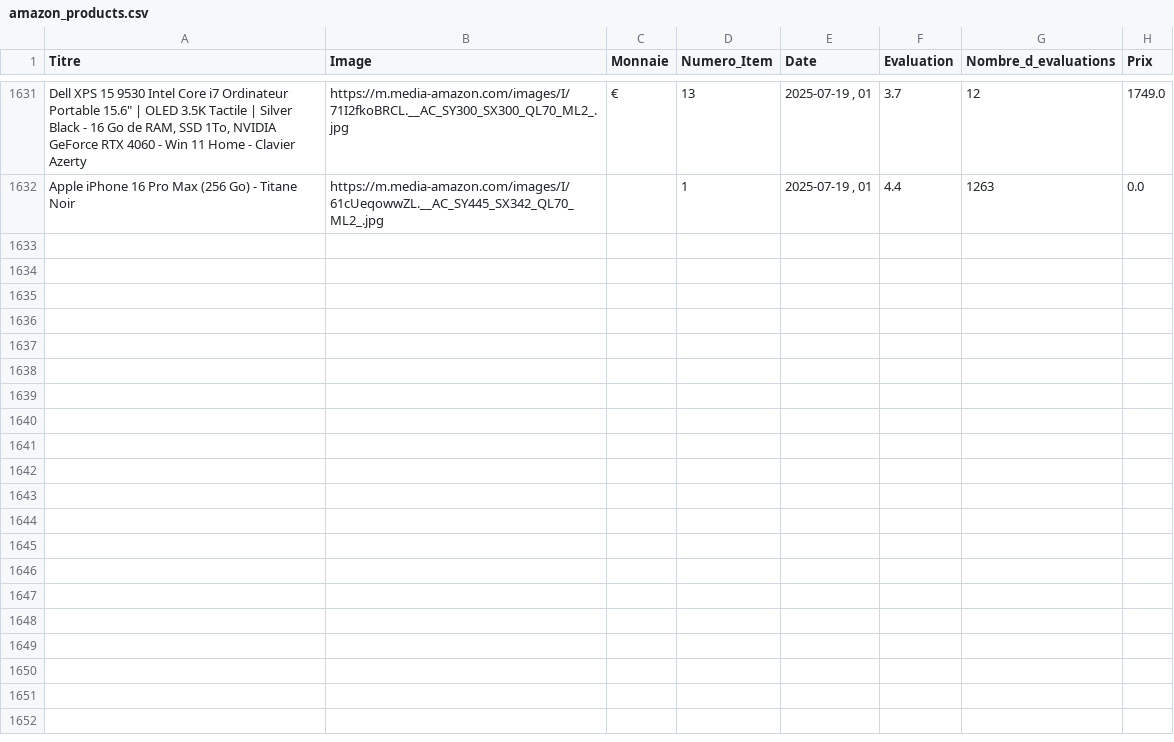
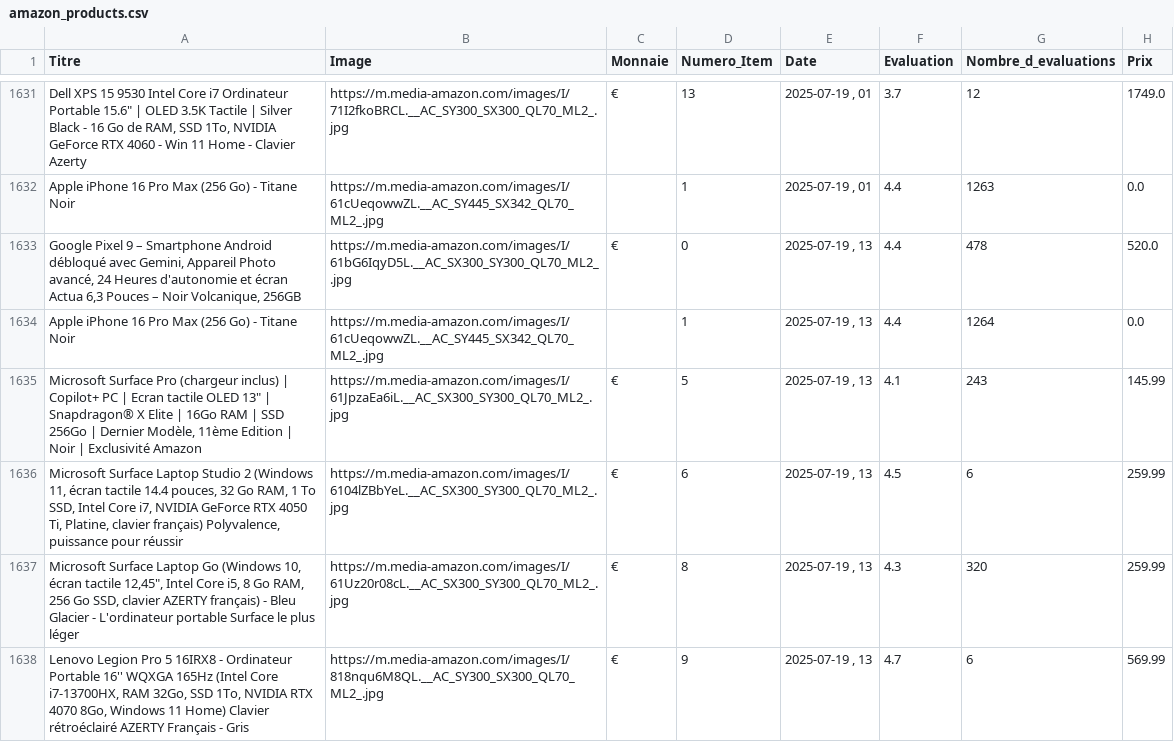
Before and after one commit to User510991/WebscrapAmazon_project, a CSV file: amazon_products.csv, drawn as a sheet; only a part is shown, gaps mark what is left out; the diff covers the shown part only.

```diff
--- a/amazon_products.csv
+++ b/amazon_products.csv
@@ -1632 +1632,7 @@
 "Apple iPhone 16 Pro Max (256 Go) - Titane Noir","https://m.media-amazon.com/images/I/61cUeqowwZL.__AC_SY445_SX342_QL70_ML2_.jpg","",1,"2025-07-19 , 01",4.4,1263,0.0
+"Google Pixel 9 – Smartphone Android débloqué avec Gemini, Appareil Photo avancé, 24 Heures d'autonomie et écran Actua 6,3 Pouces – Noir Volcanique, 256GB","https://m.media-amazon.com/images/I/61bG6IqyD5L.__AC_SX300_SY300_QL70_ML2_.jpg","€",0,"2025-07-19 , 13",4.4,478,520.0
+"Apple iPhone 16 Pro Max (256 Go) - Titane Noir","https://m.media-amazon.com/images/I/61cUeqowwZL.__AC_SY445_SX342_QL70_ML2_.jpg","",1,"2025-07-19 , 13",4.4,1264,0.0
+"Microsoft Surface Pro (chargeur inclus) | Copilot+ PC | Ecran tactile OLED 13"" | Snapdragon® X Elite | 16Go RAM | SSD 256Go | Dernier Modèle, 11ème Edition | Noir | Exclusivité Amazon","https://m.media-amazon.com/images/I/61JpzaEa6iL.__AC_SX300_SY300_QL70_ML2_.jpg","€",5,"2025-07-19 , 13",4.1,243,145.99
+"Microsoft Surface Laptop Studio 2 (Windows 11, écran tactile 14.4 pouces, 32 Go RAM, 1 To SSD, Intel Core i7, NVIDIA GeForce RTX 4050 Ti, Platine, clavier français) Polyvalence, puissance pour réussir","https://m.media-amazon.com/images/I/6104lZBbYeL.__AC_SX300_SY300_QL70_ML2_.jpg","€",6,"2025-07-19 , 13",4.5,6,259.99
+"Microsoft Surface Laptop Go (Windows 10, écran tactile 12,45"", Intel Core i5, 8 Go RAM, 256 Go SSD, clavier AZERTY français) - Bleu Glacier - L'ordinateur portable Surface le plus léger","https://m.media-amazon.com/images/I/61Uz20r08cL.__AC_SX300_SY300_QL70_ML2_.jpg","€",8,"2025-07-19 , 13",4.3,320,259.99
+"Lenovo Legion Pro 5 16IRX8 - Ordinateur Portable 16'' WQXGA 165Hz (Intel Core i7-13700HX, RAM 32Go, SSD 1To, NVIDIA RTX 4070 8Go, Windows 11 Home) Clavier rétroéclairé AZERTY Français - Gris","https://m.media-amazon.com/images/I/818nqu6M8QL.__AC_SY300_SX300_QL70_ML2_.jpg","€",9,"2025-07-19 , 13",4.7,6,569.99
```
Also changed, not shown: 5 added rows elsewhere in this file.
